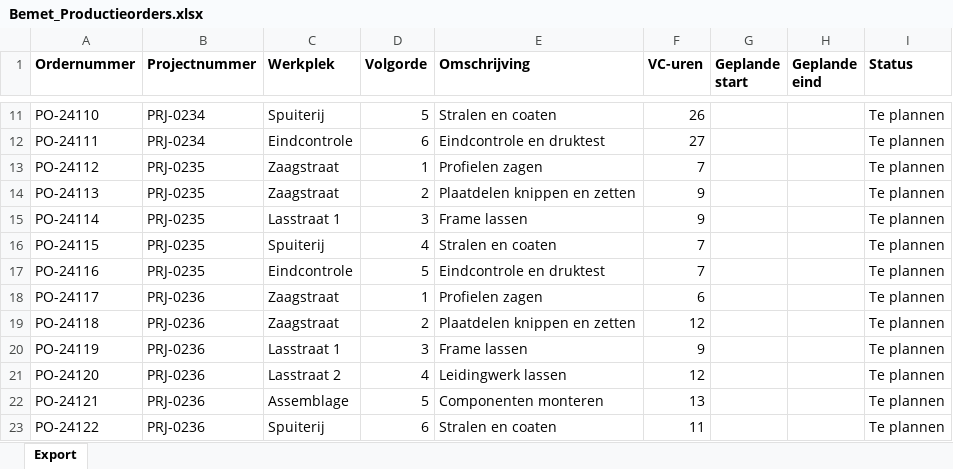
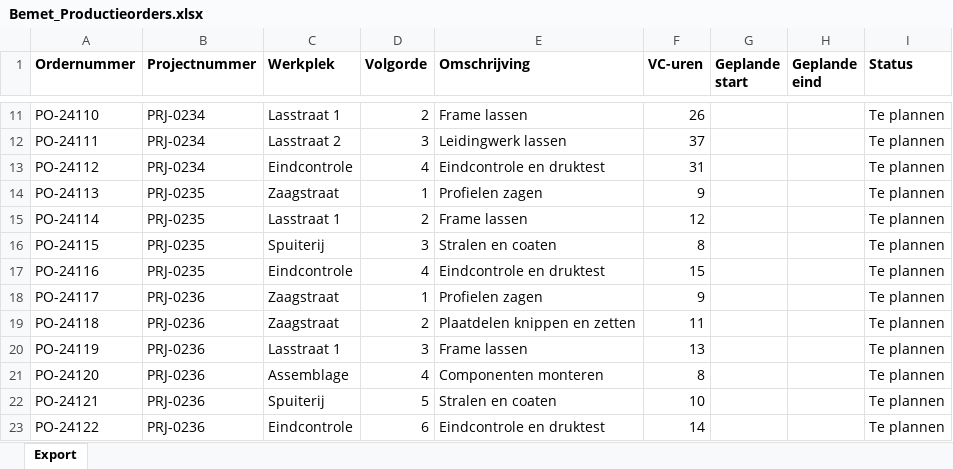
Before and after one commit to laurafrancesca95/flexxoapp, an Excel workbook: public/data/Bemet_Productieorders.xlsx, sheet Export, drawn as a sheet; only a part is shown, gaps mark what is left out; values as stored, in another font and other column widths than the file's, no borders; the diff covers the shown part only; the diff names each change by its address in the sheet, - before the commit and + after, or states it on an @@ line.

```diff
--- a/public/data/Bemet_Productieorders.xlsx (sheet Export)
+++ b/public/data/Bemet_Productieorders.xlsx (sheet Export)
-C11 (Werkplek): Spuiterij
+C11 (Werkplek): Lasstraat 1
-D11 (Volgorde): 5
+D11 (Volgorde): 2
-E11 (Omschrijving): Stralen en coaten
+E11 (Omschrijving): Frame lassen
-C12 (Werkplek): Eindcontrole
+C12 (Werkplek): Lasstraat 2
-D12 (Volgorde): 6
+D12 (Volgorde): 3
-E12 (Omschrijving): Eindcontrole en druktest
+E12 (Omschrijving): Leidingwerk lassen
-F12 (VC-uren): 27
+F12 (VC-uren): 37
-B13 (Projectnummer): PRJ-0235
+B13 (Projectnummer): PRJ-0234
-C13 (Werkplek): Zaagstraat
+C13 (Werkplek): Eindcontrole
-D13 (Volgorde): 1
+D13 (Volgorde): 4
-E13 (Omschrijving): Profielen zagen
+E13 (Omschrijving): Eindcontrole en druktest
-F13 (VC-uren): 7
+F13 (VC-uren): 31
-D14 (Volgorde): 2
+D14 (Volgorde): 1
-E14 (Omschrijving): Plaatdelen knippen en zetten
+E14 (Omschrijving): Profielen zagen
-D15 (Volgorde): 3
+D15 (Volgorde): 2
-F15 (VC-uren): 9
+F15 (VC-uren): 12
-D16 (Volgorde): 4
+D16 (Volgorde): 3
-F16 (VC-uren): 7
+F16 (VC-uren): 8
-D17 (Volgorde): 5
+D17 (Volgorde): 4
-F17 (VC-uren): 7
+F17 (VC-uren): 15
-F18 (VC-uren): 6
+F18 (VC-uren): 9
-F19 (VC-uren): 12
+F19 (VC-uren): 11
-F20 (VC-uren): 9
+F20 (VC-uren): 13
-C21 (Werkplek): Lasstraat 2
+C21 (Werkplek): Assemblage
-E21 (Omschrijving): Leidingwerk lassen
+E21 (Omschrijving): Componenten monteren
-F21 (VC-uren): 12
+F21 (VC-uren): 8
-C22 (Werkplek): Assemblage
+C22 (Werkplek): Spuiterij
-E22 (Omschrijving): Componenten monteren
+E22 (Omschrijving): Stralen en coaten
-F22 (VC-uren): 13
+F22 (VC-uren): 10
-C23 (Werkplek): Spuiterij
+C23 (Werkplek): Eindcontrole
-E23 (Omschrijving): Stralen en coaten
+E23 (Omschrijving): Eindcontrole en druktest
-F23 (VC-uren): 11
+F23 (VC-uren): 14
```
Also changed, not shown: 29 removed rows and 1020 edited cells elsewhere in this sheet, public/data/Bemet_Calculatieregels.xlsx, public/data/Bemet_Medewerkers.xlsx, 20 other files.
